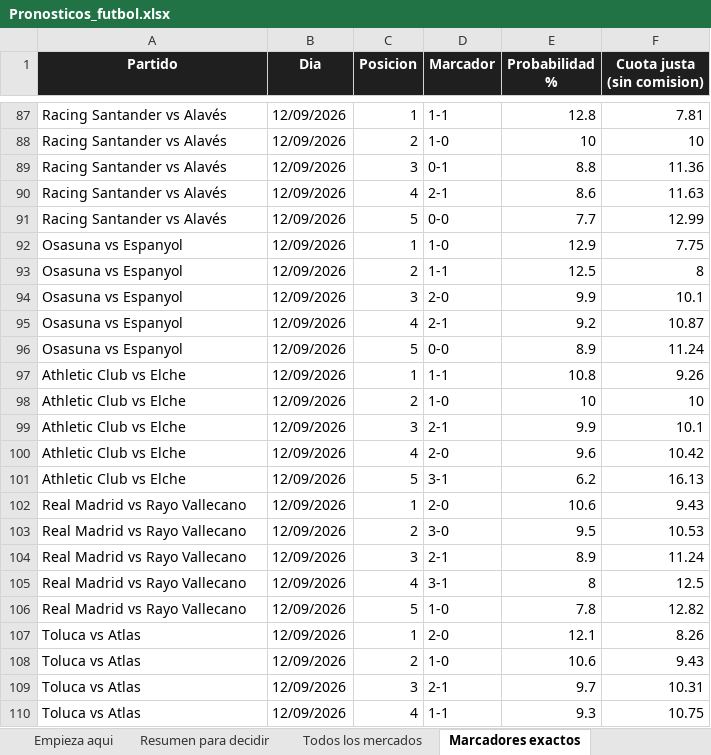
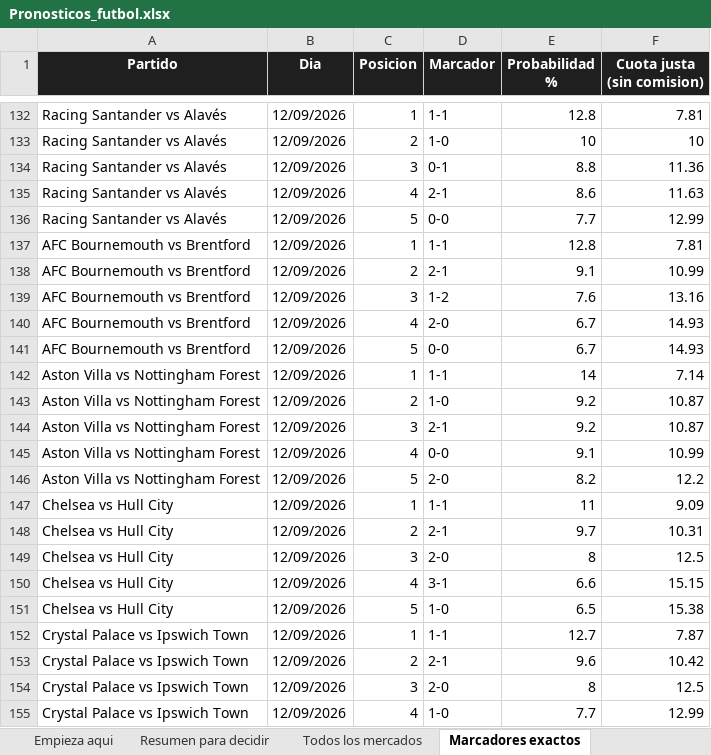
Before and after one commit to AleKong23/pronosticos-futbol, an Excel workbook: Pronosticos_futbol.xlsx, sheet Marcadores exactos, drawn as a sheet; only a part is shown, gaps mark what is left out; the shorter side is filled out with more unchanged rows; values as stored, in another font and other column widths than the file's, no borders; the diff covers the shown part only; the diff names each change by its address in the sheet, - before the commit and + after, or states it on an @@ line.

```diff
--- a/Pronosticos_futbol.xlsx (sheet Marcadores exactos)
+++ b/Pronosticos_futbol.xlsx (sheet Marcadores exactos)
+row 137: AFC Bournemouth vs Brentford | 12/09/2026 | 1 | 1-1 | 12.8 | 7.81
+row 138: AFC Bournemouth vs Brentford | 12/09/2026 | 2 | 2-1 | 9.1 | 10.99
+row 139: AFC Bournemouth vs Brentford | 12/09/2026 | 3 | 1-2 | 7.6 | 13.16
+row 140: AFC Bournemouth vs Brentford | 12/09/2026 | 4 | 2-0 | 6.7 | 14.93
+row 141: AFC Bournemouth vs Brentford | 12/09/2026 | 5 | 0-0 | 6.7 | 14.93
+row 142: Aston Villa vs Nottingham Forest | 12/09/2026 | 1 | 1-1 | 14 | 7.14
+row 143: Aston Villa vs Nottingham Forest | 12/09/2026 | 2 | 1-0 | 9.2 | 10.87
+row 144: Aston Villa vs Nottingham Forest | 12/09/2026 | 3 | 2-1 | 9.2 | 10.87
+row 145: Aston Villa vs Nottingham Forest | 12/09/2026 | 4 | 0-0 | 9.1 | 10.99
+row 146: Aston Villa vs Nottingham Forest | 12/09/2026 | 5 | 2-0 | 8.2 | 12.2
+row 147: Chelsea vs Hull City | 12/09/2026 | 1 | 1-1 | 11 | 9.09
+row 148: Chelsea vs Hull City | 12/09/2026 | 2 | 2-1 | 9.7 | 10.31
+row 149: Chelsea vs Hull City | 12/09/2026 | 3 | 2-0 | 8 | 12.5
+row 150: Chelsea vs Hull City | 12/09/2026 | 4 | 3-1 | 6.6 | 15.15
+row 151: Chelsea vs Hull City | 12/09/2026 | 5 | 1-0 | 6.5 | 15.38
+row 152: Crystal Palace vs Ipswich Town | 12/09/2026 | 1 | 1-1 | 12.7 | 7.87
+row 153: Crystal Palace vs Ipswich Town | 12/09/2026 | 2 | 2-1 | 9.6 | 10.42
+row 154: Crystal Palace vs Ipswich Town | 12/09/2026 | 3 | 2-0 | 8 | 12.5
+row 155: Crystal Palace vs Ipswich Town | 12/09/2026 | 4 | 1-0 | 7.7 | 12.99
```
Also changed, not shown: 166 added rows elsewhere in this sheet, sheet Todos los mercados, sheet Rendimiento equipos, sheet Resumen para decidir, sheet Como van los aciertos, 5 other files.
